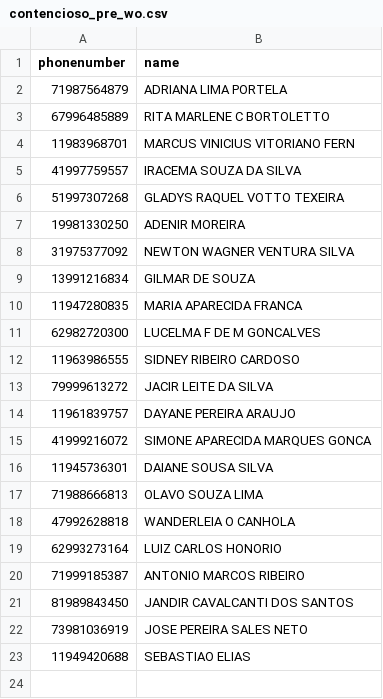
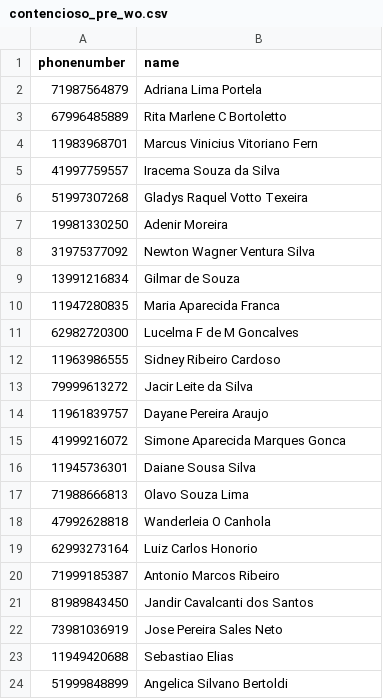
Before and after one commit to matheus-jabuti/base, a CSV file: contencioso_pre_wo.csv, drawn as a sheet.

Commit message:
contencioso

```diff
--- a/contencioso_pre_wo.csv
+++ b/contencioso_pre_wo.csv
@@ -1,23 +1,24 @@
 phonenumber;name;
-71987564879;ADRIANA LIMA PORTELA;
-67996485889;RITA MARLENE C BORTOLETTO;
-11983968701;MARCUS VINICIUS VITORIANO FERN;
-41997759557;IRACEMA SOUZA DA SILVA;
-51997307268;GLADYS RAQUEL VOTTO TEXEIRA;
-19981330250;ADENIR MOREIRA;
-31975377092;NEWTON WAGNER VENTURA SILVA;
-13991216834;GILMAR DE SOUZA;
-11947280835;MARIA APARECIDA FRANCA;
-62982720300;LUCELMA F DE M GONCALVES;
-11963986555;SIDNEY RIBEIRO CARDOSO;
-79999613272;JACIR LEITE DA SILVA;
-11961839757;DAYANE PEREIRA ARAUJO;
-41999216072;SIMONE APARECIDA MARQUES GONCA;
-11945736301;DAIANE SOUSA SILVA;
-71988666813;OLAVO SOUZA LIMA;
-47992628818;WANDERLEIA O CANHOLA;
-62993273164;LUIZ CARLOS HONORIO;
-71999185387;ANTONIO MARCOS RIBEIRO;
-81989843450;JANDIR CAVALCANTI DOS SANTOS;
-73981036919;JOSE PEREIRA SALES NETO;
-11949420688;SEBASTIAO ELIAS;
+71987564879;Adriana Lima Portela;
+67996485889;Rita Marlene C Bortoletto;
+11983968701;Marcus Vinicius Vitoriano Fern;
+41997759557;Iracema Souza da Silva;
+51997307268;Gladys Raquel Votto Texeira;
+19981330250;Adenir Moreira;
+31975377092;Newton Wagner Ventura Silva;
+13991216834;Gilmar de Souza;
+11947280835;Maria Aparecida Franca;
+62982720300;Lucelma F de M Goncalves;
+11963986555;Sidney Ribeiro Cardoso;
+79999613272;Jacir Leite da Silva;
+11961839757;Dayane Pereira Araujo;
+41999216072;Simone Aparecida Marques Gonca;
+11945736301;Daiane Sousa Silva;
+71988666813;Olavo Souza Lima;
+47992628818;Wanderleia O Canhola;
+62993273164;Luiz Carlos Honorio;
+71999185387;Antonio Marcos Ribeiro;
+81989843450;Jandir Cavalcanti dos Santos;
+73981036919;Jose Pereira Sales Neto;
+11949420688;Sebastiao Elias;
+51999848899;Angelica Silvano Bertoldi;
```
Also changed, not shown: 2 other files.
